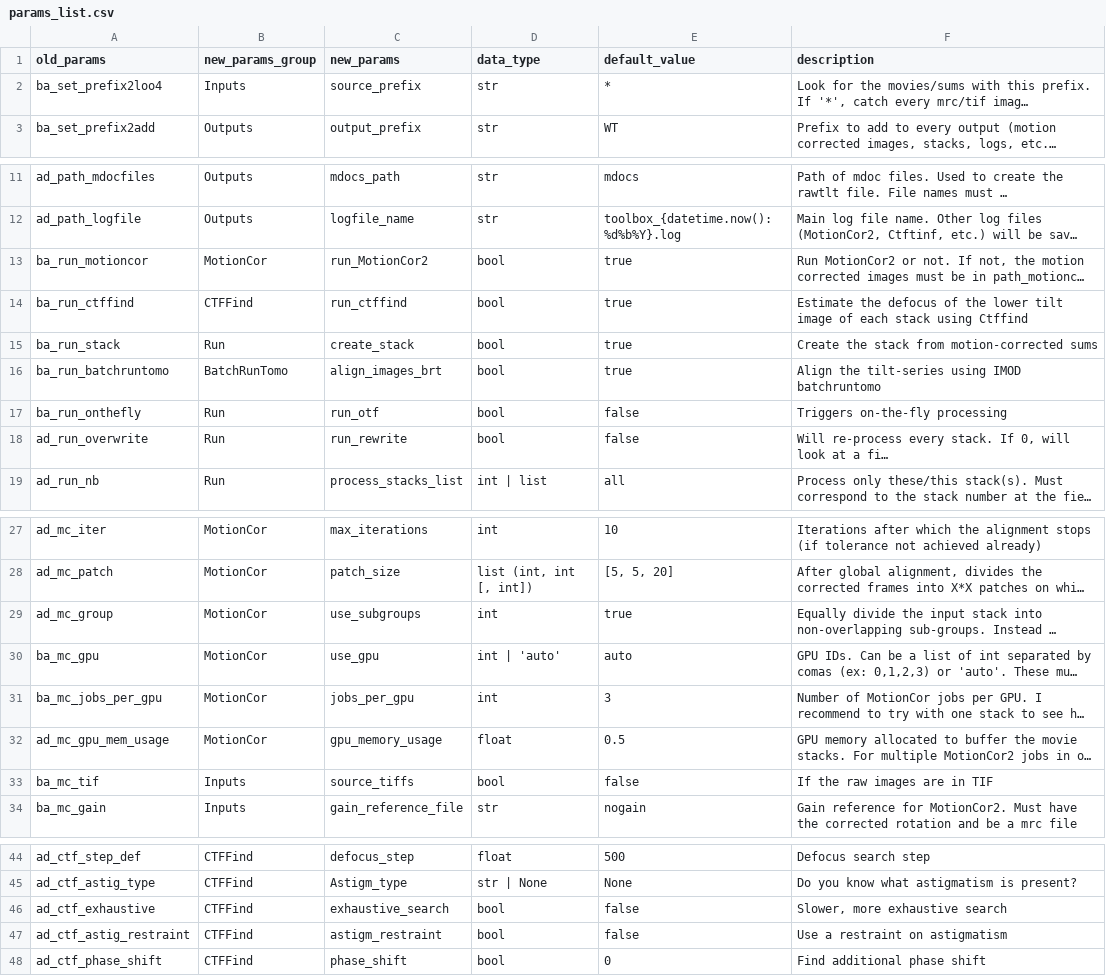
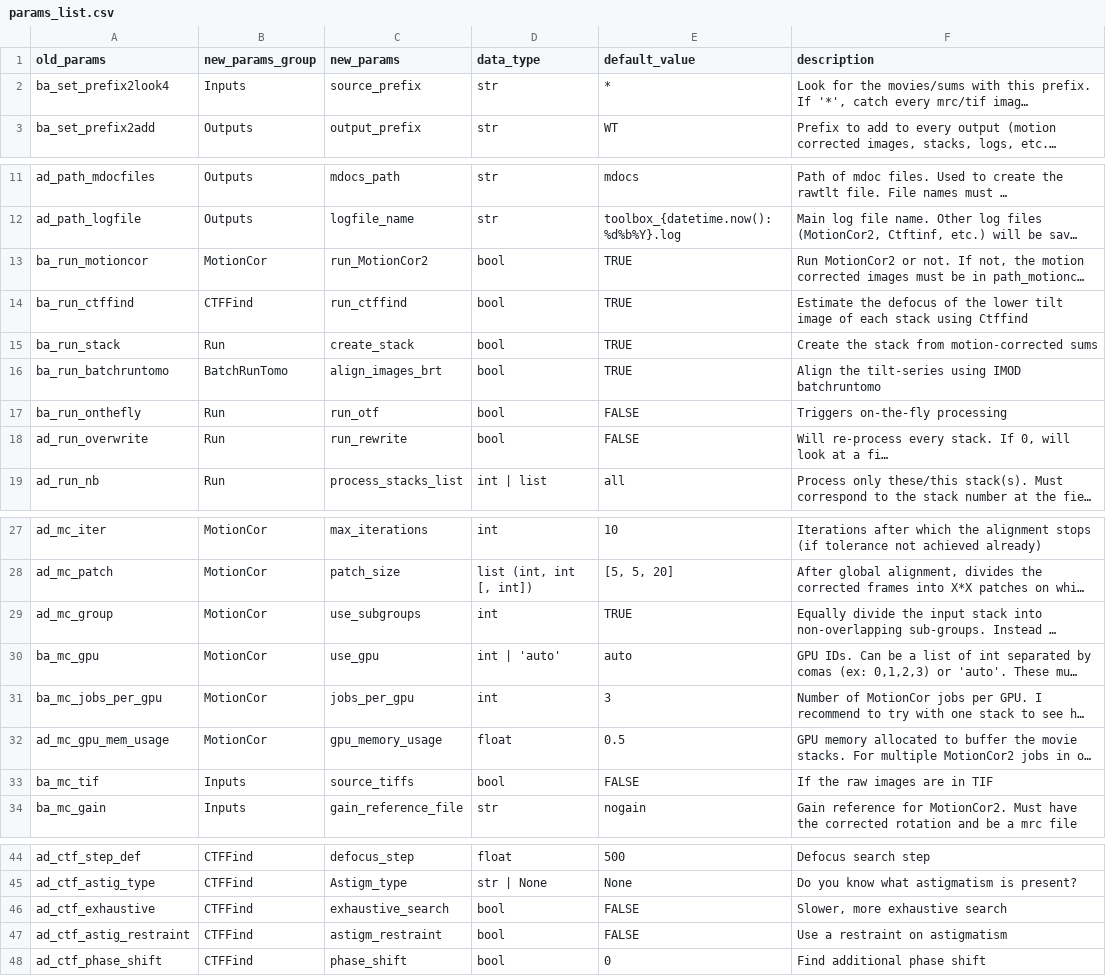
Before and after one commit to MasterVexillen/OTTERec, a CSV file: src/autorec/preprocessing/data/params_list.csv, drawn as a sheet; only a part is shown, gaps mark what is left out; long unchanged cells end in …; the diff names each change by its address in the sheet, - before the commit and + after, or states it on an @@ line.

```diff
--- a/src/autorec/preprocessing/data/params_list.csv
+++ b/src/autorec/preprocessing/data/params_list.csv
-A2 (old_params): ba_set_prefix2loo4
+A2 (old_params): ba_set_prefix2look4
-E13:E16 (default_value): true
+E13:E16 (default_value): TRUE
-E17:E18 (default_value): false
+E17:E18 (default_value): FALSE
-E29 (default_value): true
+E29 (default_value): TRUE
-E33 (default_value): false
+E33 (default_value): FALSE
-E46:E47 (default_value): false
+E46:E47 (default_value): FALSE
```
Also changed, not shown: 3 other files.
